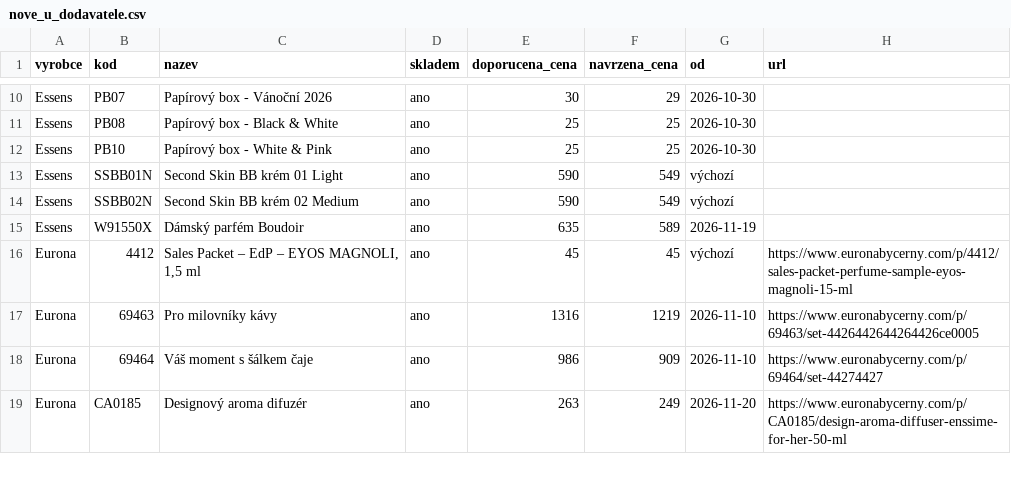
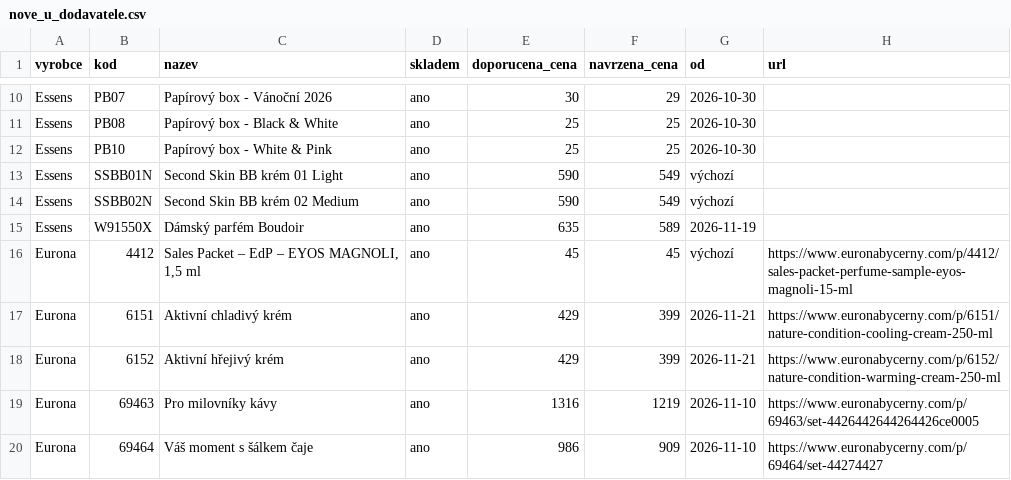
Before and after one commit to Stzboril/kosmetikaeva-sklad, a CSV file: prehled/nove_u_dodavatele.csv, drawn as a sheet; only a part is shown, gaps mark what is left out; the shorter side is filled out with more unchanged rows; the diff names each change by its address in the sheet, - before the commit and + after, or states it on an @@ line.

```diff
--- a/prehled/nove_u_dodavatele.csv
+++ b/prehled/nove_u_dodavatele.csv
+row 17: Eurona | 6151 | Aktivní chladivý krém | ano | 429 | 399 | 2026-11-21 | https://www.euronabycerny.com/p/6151/nature-condition-cooling-cream-250-ml
+row 18: Eurona | 6152 | Aktivní hřejivý krém | ano | 429 | 399 | 2026-11-21 | https://www.euronabycerny.com/p/6152/nature-condition-warming-cream-250-ml
```
Also changed, not shown: ke_importu/sklad.csv, 3 other files.
